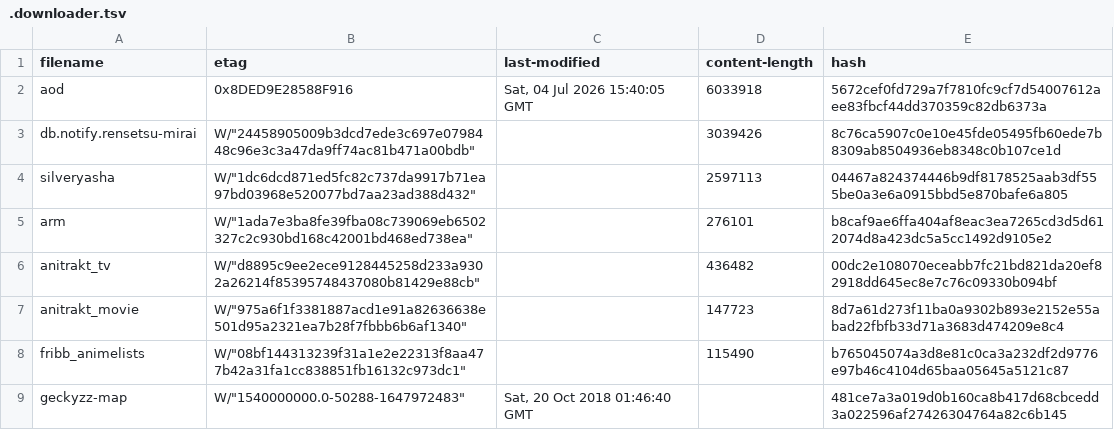
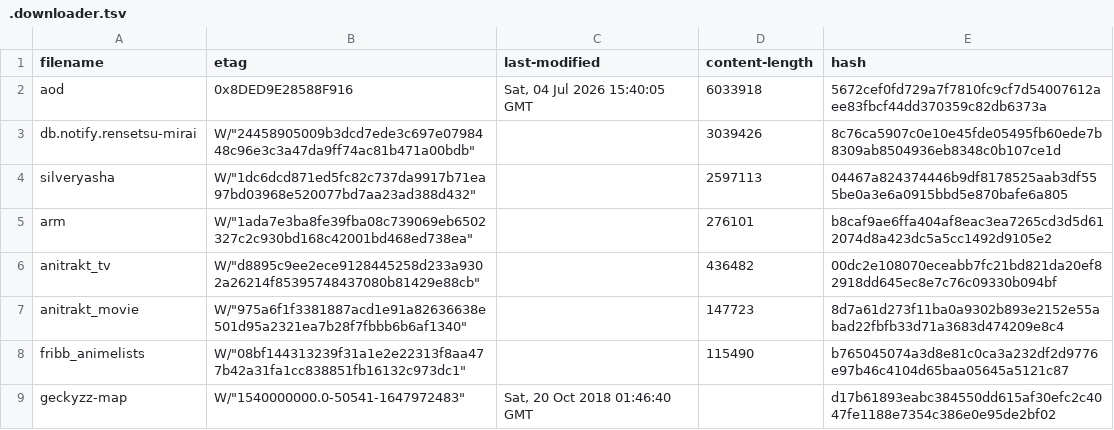
Before and after one commit to nattadasu/animeApi, a TSV file: database/raw/.downloader.tsv, drawn as a sheet.

```diff
--- a/database/raw/.downloader.tsv
+++ b/database/raw/.downloader.tsv
@@ -8,2 +8,2 @@ anitrakt_movie	W/"975a6f1f3381887acd1e91a82636638e501d95a2321ea7b28f7fbbb6b6af13
 fribb_animelists	W/"08bf144313239f31a1e2e22313f8aa477b42a31fa1cc838851fb16132c973dc1"		115490	b765045074a3d8e81c0ca3a232df2d9776e97b46c4104d65baa05645a5121c87
-geckyzz-map	W/"1540000000.0-50288-1647972483"	Sat, 20 Oct 2018 01:46:40 GMT		481ce7a3a019d0b160ca8b417d68cbcedd3a022596af27426304764a82c6b145
+geckyzz-map	W/"1540000000.0-50541-1647972483"	Sat, 20 Oct 2018 01:46:40 GMT		d17b61893eabc384550dd615af30efc2c4047fe1188e7354c386e0e95de2bf02
```
Also changed, not shown: database/raw/geckyzz-map.tsv, 12 other files.
